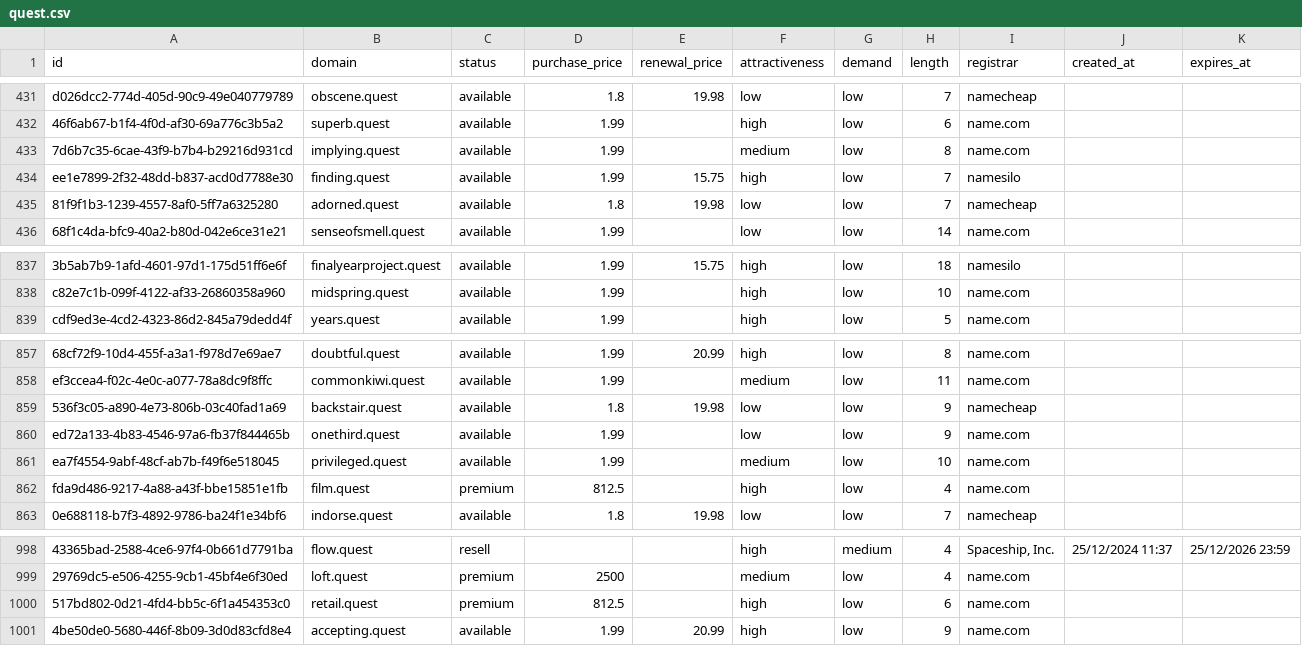
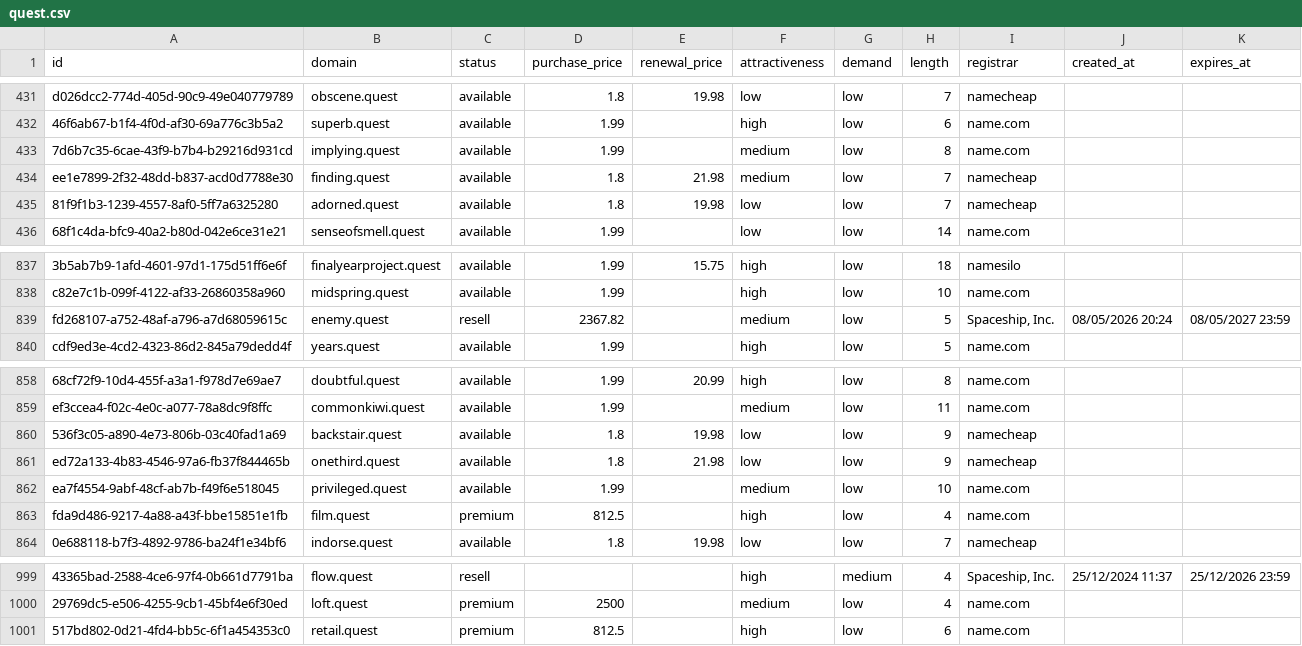
Before and after one commit to UniqueDomains/quest-oneword-domains, a CSV file: quest.csv, drawn as a sheet; only a part is shown, gaps mark what is left out; removed rows and columns are numbered as before the commit, all else as after; the diff names each change by its address in the sheet, - before the commit and + after, or states it on an @@ line.

Commit message:
Domains update

```diff
--- a/quest.csv
+++ b/quest.csv
-D434 (purchase_price): 1.99
+D434 (purchase_price): 1.8
-E434 (renewal_price): 15.75
+E434 (renewal_price): 21.98
-F434 (attractiveness): high
+F434 (attractiveness): medium
-I434 (registrar): namesilo
+I434 (registrar): namecheap
+row 839: fd268107-a752-48af-a796-a7d68059615c | enemy.quest | resell | 2367.82 |  | medium | low | 5 | Spaceship, Inc. | 08/05/2026 20:24 | 08/05/2027 23:59
-D861 (purchase_price): 1.99
+D861 (purchase_price): 1.8
-E861 (renewal_price): (empty)
+E861 (renewal_price): 21.98
-I861 (registrar): name.com
+I861 (registrar): namecheap
-row 1001: 4be50de0-5680-446f-8b09-3d0d83cfd8e4 | accepting.quest | available | 1.99 | 20.99 | high | low | 9 | name.com
```
Also changed, not shown: 4 other files.
